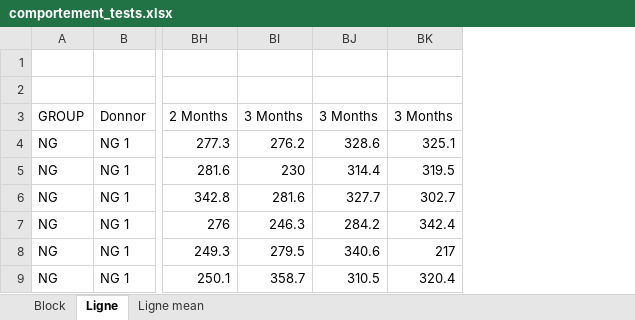
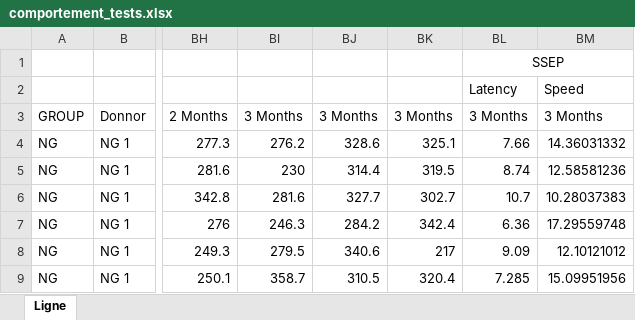
Before and after one commit to ecamenen/PB_MS_OP, an Excel workbook: inst/extdata/comportement_tests.xlsx, sheet Ligne, drawn as a sheet; only a part is shown, gaps mark what is left out; values as stored, in another font and other column widths than the file's, no borders; the diff names each change by its address in the sheet, - before the commit and + after, or states it on an @@ line.

```diff
--- a/inst/extdata/comportement_tests.xlsx (sheet Ligne)
+++ b/inst/extdata/comportement_tests.xlsx (sheet Ligne)
-sheet tab: Block
-sheet tab: Ligne mean
+column BL, rows 1-9: SSEP | Latency | 3 Months | 7.66 | 8.74 | 10.7 | 6.36 | 9.09 | 7.285
+column BM, rows 2-9: Speed | 3 Months | 14.36031332 | 12.58581236 | 10.28037383 | 17.29559748 | 12.10121012 | 15.09951956
```
Also changed, not shown: 1 other file.
